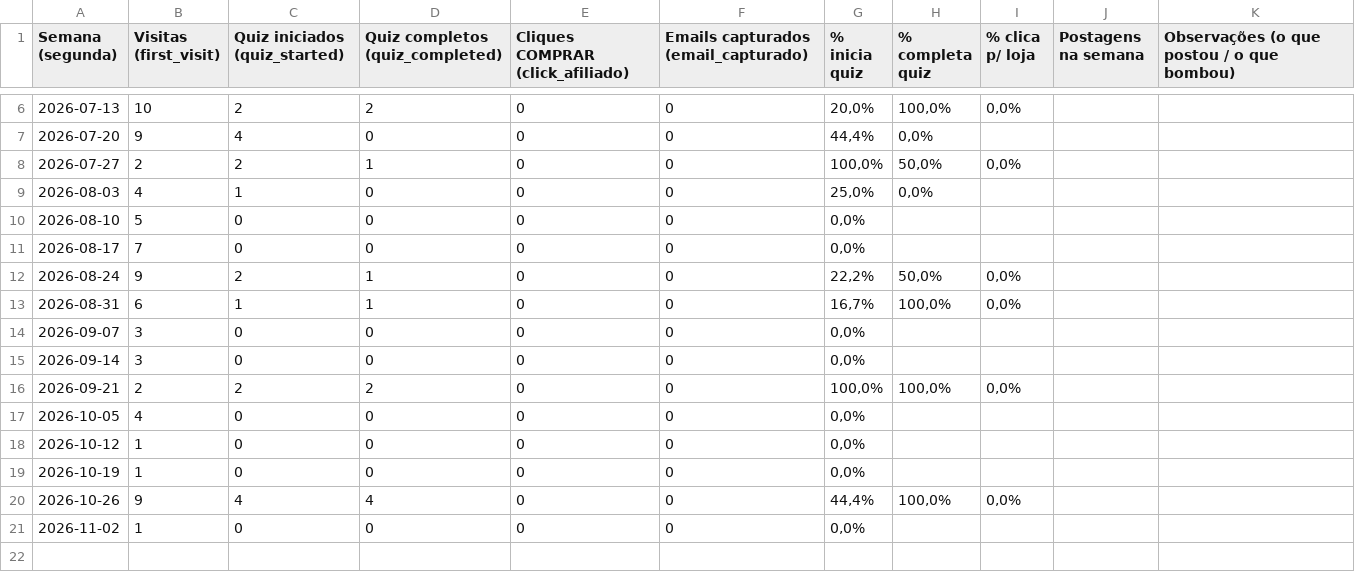
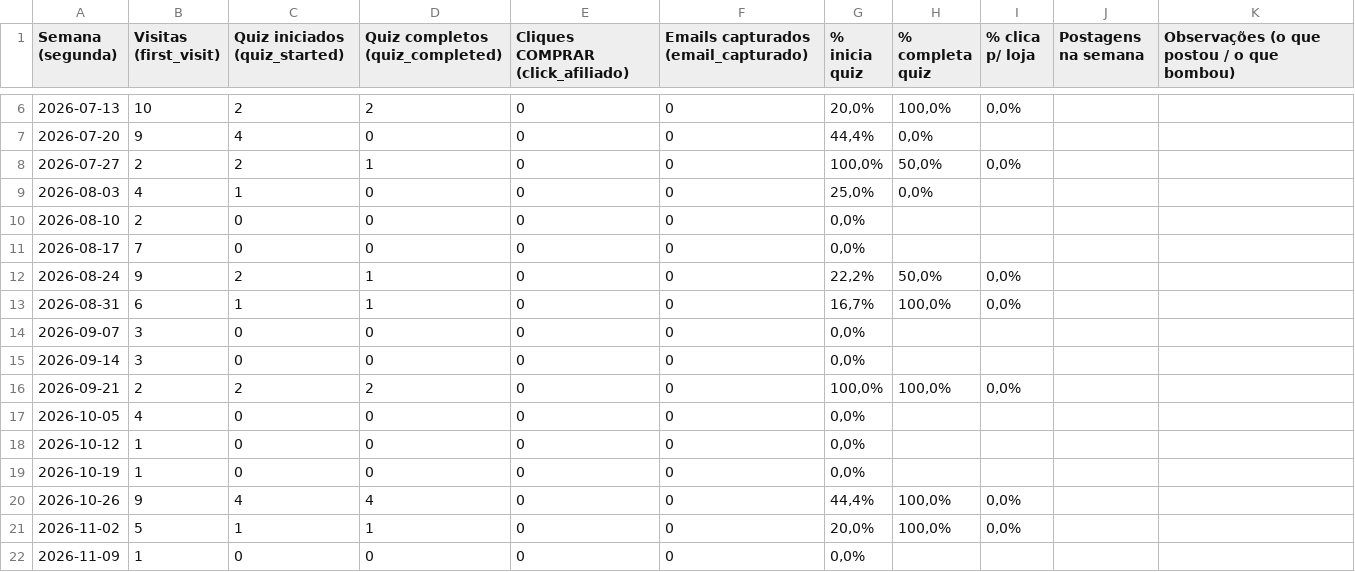
Before and after one commit to cristianamoreira/tenisideal, a CSV file: painel_semanal_tenisideal.csv, drawn as a sheet; only a part is shown, gaps mark what is left out; addresses are those after the commit; the diff names each change by its address in the sheet, - before the commit and + after, or states it on an @@ line.

```diff
--- a/painel_semanal_tenisideal.csv
+++ b/painel_semanal_tenisideal.csv
-B10 (Visitas (first_visit)): 5
+B10 (Visitas (first_visit)): 2
+row 21: 2026-11-02 | 5 | 1 | 1 | 0 | 0 | 20,0% | 100,0% | 0,0%
-A22 (Semana (segunda)): 2026-11-02
+A22 (Semana (segunda)): 2026-11-09
```
